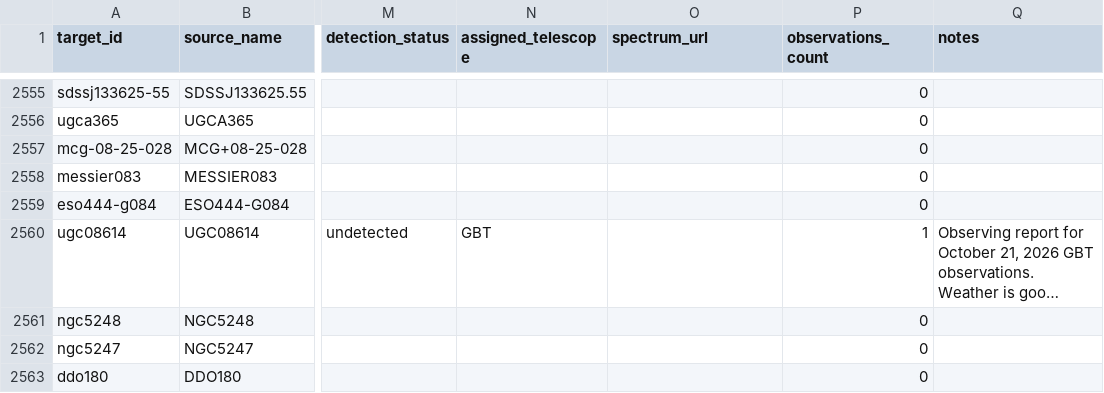
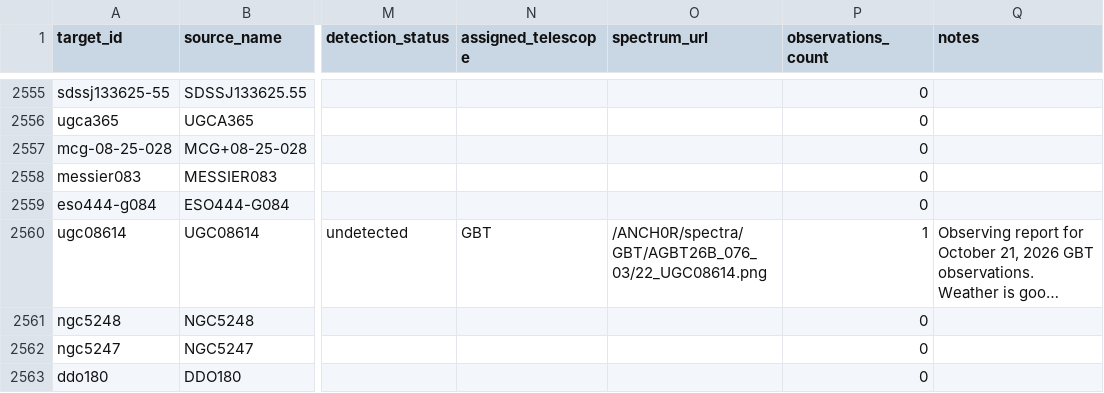
Before and after one commit to dpesce/ANCH0R, a CSV file: data/master_targets.csv, drawn as a sheet; only a part is shown, gaps mark what is left out; long unchanged cells end in …; the diff covers the shown part only; the diff names each change by its address in the sheet, - before the commit and + after, or states it on an @@ line.

Commit message:
Add manual Pages deployment and third-session GBT spectra

```diff
--- a/data/master_targets.csv
+++ b/data/master_targets.csv
-O2560 (spectrum_url): (empty)
+O2560 (spectrum_url): /ANCH0R/spectra/GBT/AGBT26B_076_03/22_UGC08614.png
```
Also changed, not shown: 23 edited cells elsewhere in this file, data/observations.csv, 27 other files.
